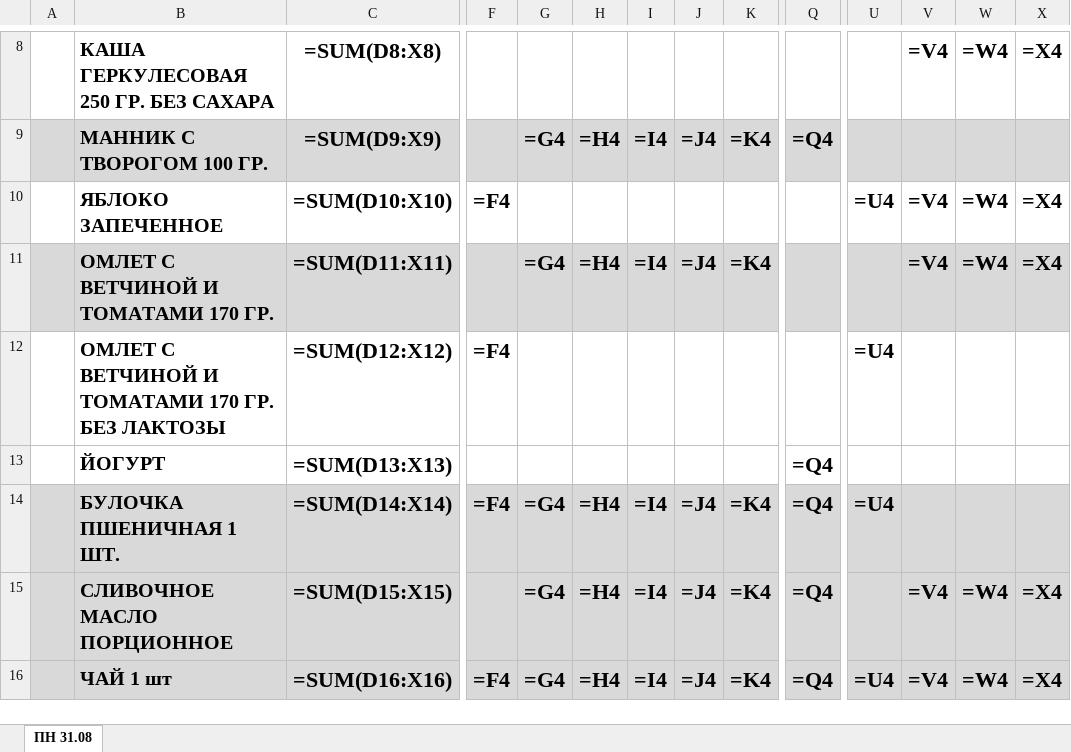
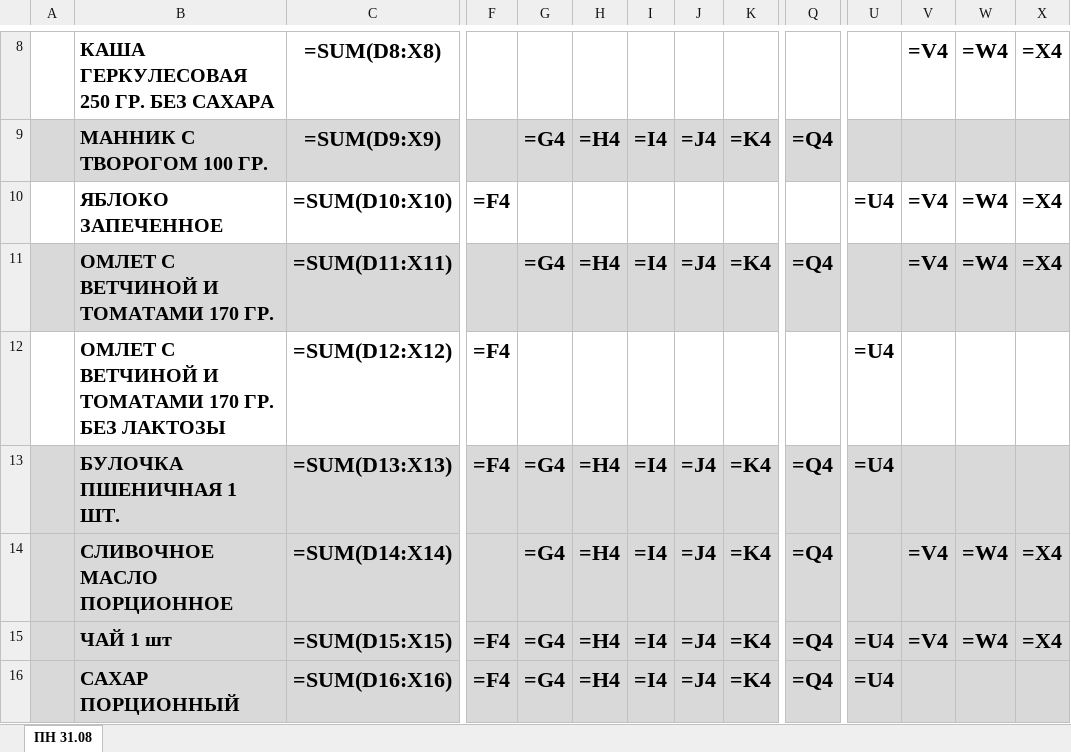
Before and after one commit to zakhsergey7-pixel/11, an Excel workbook: output/Гонконг 31.08.2026 (обработка).xlsx, sheet ПН 31.08, drawn as a sheet; only a part is shown, gaps mark what is left out; values as stored, in another font and other column widths than the file's, no borders; formulas without a stored value are shown as written; the diff covers the shown part only; the diff names each change by its address in the sheet, - before the commit and + after, or states it on an @@ line.

```diff
--- a/output/Гонконг 31.08.2026 (обработка).xlsx (sheet ПН 31.08)
+++ b/output/Гонконг 31.08.2026 (обработка).xlsx (sheet ПН 31.08)
-Q11: (empty)
+Q11: =Q4
-A13:X13 fill: none
+A13:X13 fill: #D9D9D9
-B13: ЙОГУРТ
+B13: БУЛОЧКА ПШЕНИЧНАЯ 1 ШТ.
-F13: (empty)
+F13: =F4
-G13: (empty)
+G13: =G4
-H13: (empty)
+H13: =H4
-I13: (empty)
+I13: =I4
-J13: (empty)
+J13: =J4
-K13: (empty)
+K13: =K4
-U13: (empty)
+U13: =U4
-B14: БУЛОЧКА ПШЕНИЧНАЯ 1 ШТ.
+B14: СЛИВОЧНОЕ МАСЛО ПОРЦИОННОЕ
-F14: =F4
+F14: (empty)
-U14: =U4
+U14: (empty)
-V14: (empty)
+V14: =V4
-W14: (empty)
+W14: =W4
-X14: (empty)
+X14: =X4
-B15: СЛИВОЧНОЕ МАСЛО ПОРЦИОННОЕ
+B15: ЧАЙ 1 шт
-F15: (empty)
+F15: =F4
-U15: (empty)
+U15: =U4
-B16: ЧАЙ 1 шт
+B16: САХАР ПОРЦИОННЫЙ
-V16: =V4
+V16: (empty)
-W16: =W4
+W16: (empty)
-X16: =X4
+X16: (empty)
```
Also changed, not shown: 1 added row, 2 removed rows, 54 edited cells and cell formats elsewhere in this sheet, 2 other files.
